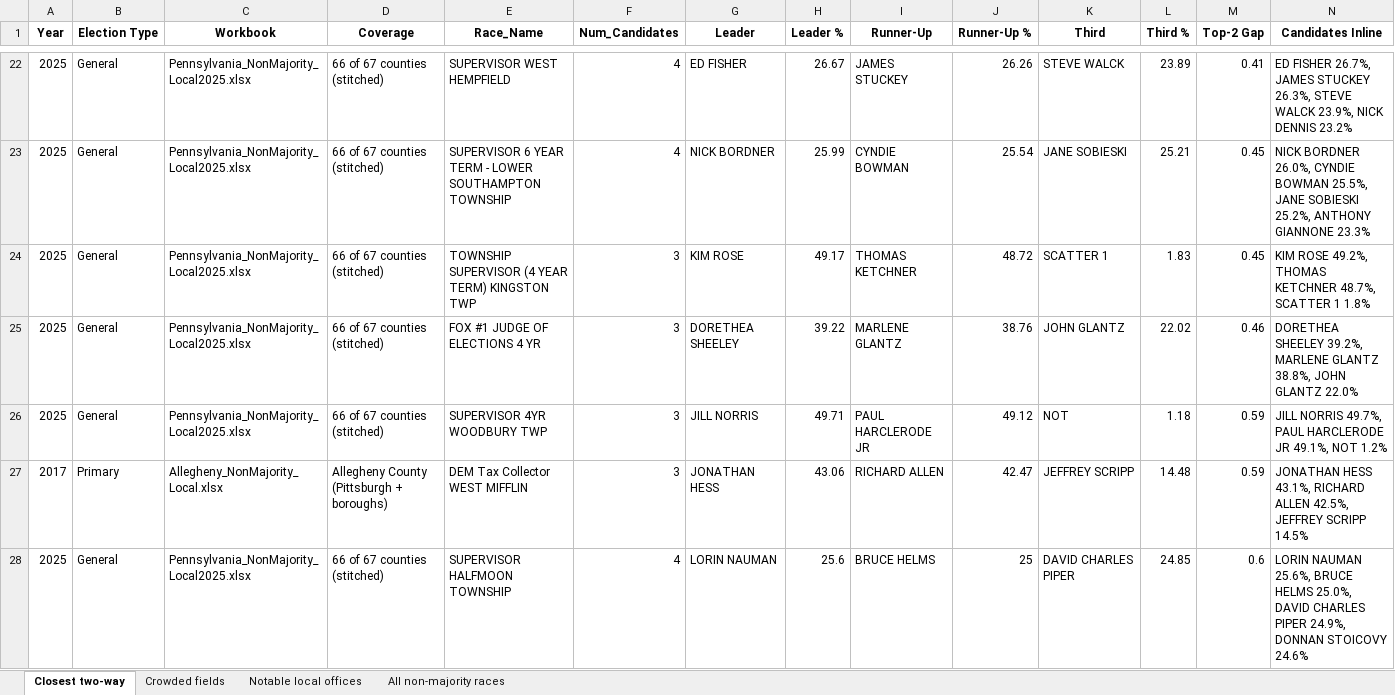
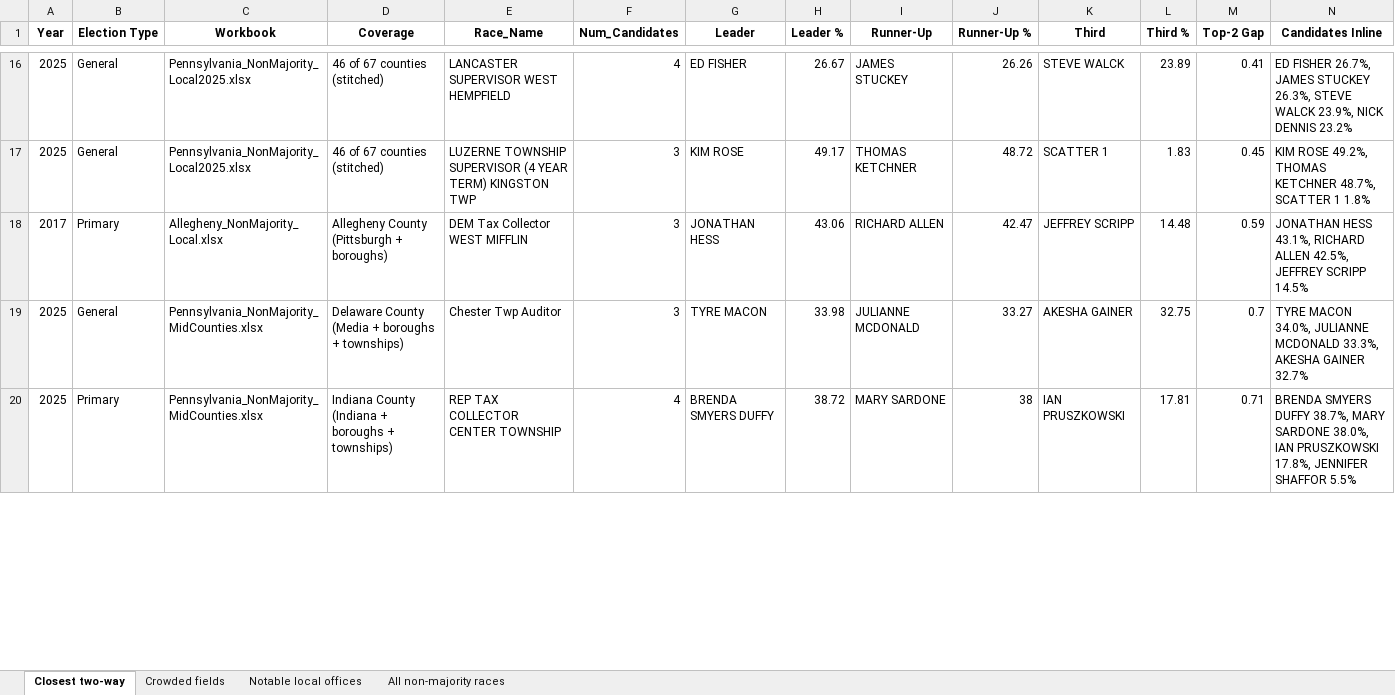
Before and after one commit to emschorsch/rcv-election-simulation, an Excel workbook: Top_RCV_Races.xlsx, sheet Closest two-way, drawn as a sheet; only a part is shown, gaps mark what is left out; the shorter side is filled out with more unchanged rows; values as stored, in another font and other column widths than the file's, no borders; removed rows and columns are numbered as before the commit, all else as after; the diff covers the shown part only; the diff names each change by its address in the sheet, - before the commit and + after, or states it on an @@ line.

```diff
--- a/Top_RCV_Races.xlsx (sheet Closest two-way)
+++ b/Top_RCV_Races.xlsx (sheet Closest two-way)
-D16 (Coverage): 66 of 67 counties (stitched)
+D16 (Coverage): 46 of 67 counties (stitched)
-E16 (Race_Name): SUPERVISOR WEST HEMPFIELD
+E16 (Race_Name): LANCASTER SUPERVISOR WEST HEMPFIELD
-row 23: 2025 | General | Pennsylvania_NonMajority_Local2025.xlsx | 66 of 67 counties (stitched) | SUPERVISOR 6 YEAR TERM - LOWER SOUTHAMPTON TOWNSHIP | 4 | NICK BORDNER | 25.99 | CYNDIE BOWMAN | 25.54 | JANE SOBIESKI | 25.21 | 0.45 | NICK BORDNER 26.0%, CYNDIE BOWMAN 25.5%, JANE SOBIESKI 25.2%, ANTHONY GIANNONE 23.3%
-D17 (Coverage): 66 of 67 counties (stitched)
+D17 (Coverage): 46 of 67 counties (stitched)
-E17 (Race_Name): TOWNSHIP SUPERVISOR…
+E17 (Race_Name): LUZERNE TOWNSHIP SUPERVISOR…
-row 25: 2025 | General | Pennsylvania_NonMajority_Local2025.xlsx | 66 of 67 counties (stitched) | FOX #1 JUDGE OF ELECTIONS 4 YR | 3 | DORETHEA SHEELEY | 39.22 | MARLENE GLANTZ | 38.76 | JOHN GLANTZ | 22.02 | 0.46 | DORETHEA SHEELEY 39.2%, MARLENE GLANTZ 38.8%, JOHN GLANTZ 22.0%
-row 26: 2025 | General | Pennsylvania_NonMajority_Local2025.xlsx | 66 of 67 counties (stitched) | SUPERVISOR 4YR WOODBURY TWP | 3 | JILL NORRIS | 49.71 | PAUL HARCLERODE JR | 49.12 | NOT | 1.18 | 0.59 | JILL NORRIS 49.7%, PAUL HARCLERODE JR 49.1%, NOT 1.2%
-row 28: 2025 | General | Pennsylvania_NonMajority_Local2025.xlsx | 66 of 67 counties (stitched) | SUPERVISOR HALFMOON TOWNSHIP | 4 | LORIN NAUMAN | 25.6 | BRUCE HELMS | 25 | DAVID CHARLES PIPER | 24.85 | 0.6 | LORIN NAUMAN 25.6%, BRUCE HELMS 25.0%, DAVID CHARLES PIPER 24.9%, DONNAN STOICOVY 24.6%
```
Also changed, not shown: 2 added rows, 64 removed rows, 1 moved row and 52 edited cells elsewhere in this sheet, sheet All non-majority races, sheet Crowded fields, sheet Notable local offices, Allegheny_NonMajority_Local.xlsx, Pennsylvania_NonMajority_2018plus.xlsx, 6 other files.
